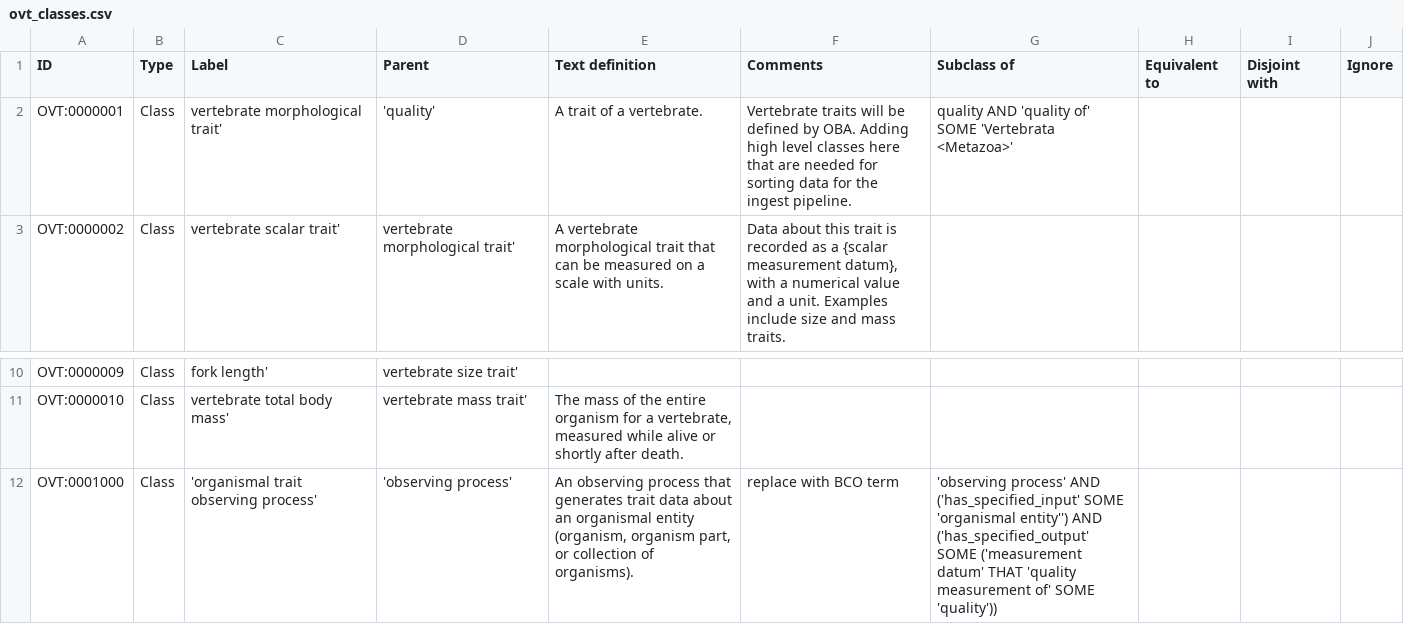
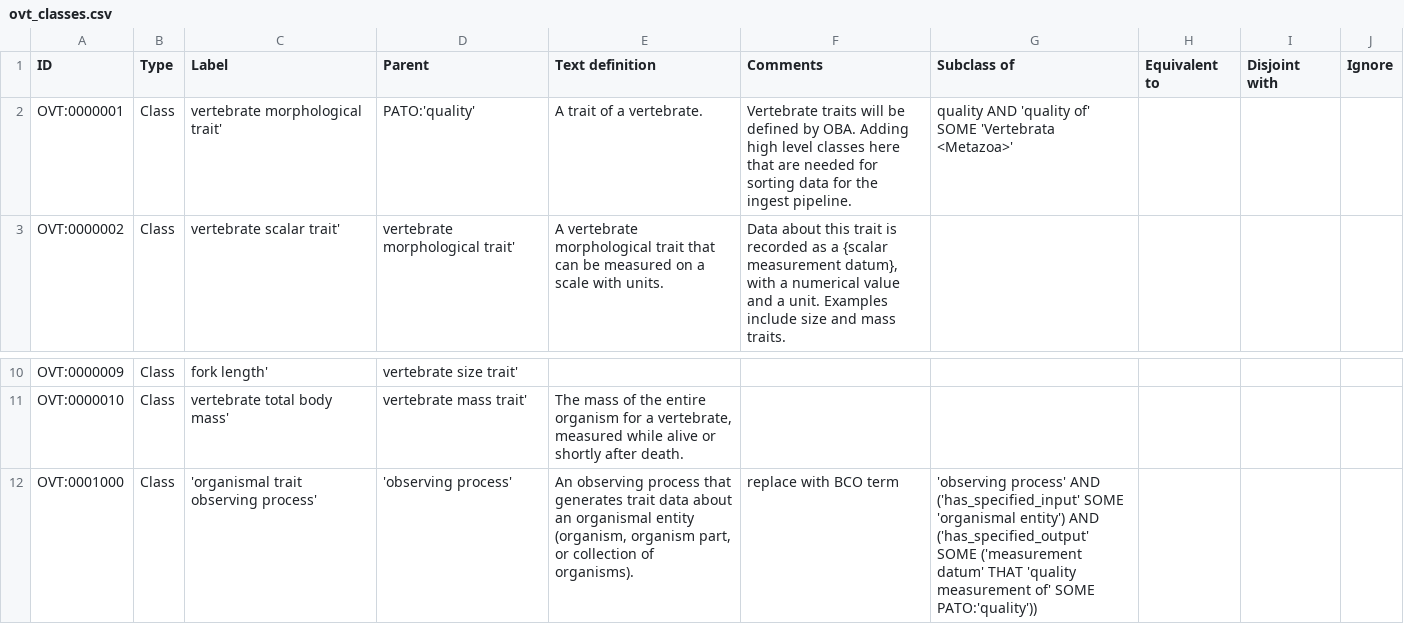
Before and after one commit to lbrensk/ovt, a CSV file: src/entities/ovt_classes.csv, drawn as a sheet; only a part is shown, gaps mark what is left out.

Commit message:
fix errors

```diff
--- a/src/entities/ovt_classes.csv
+++ b/src/entities/ovt_classes.csv
@@ -1,3 +1,3 @@
 ID,Type,Label,Parent,Text definition,Comments,Subclass of,Equivalent to,Disjoint with,Ignore
-OVT:0000001,Class,vertebrate morphological trait','quality',A trait of a vertebrate.,Vertebrate traits will be defined by OBA. Adding high level classes here that are needed for sorting data for the ingest pipeline.,"quality AND 'quality of' SOME 'Vertebrata <Metazoa>'",,,
+OVT:0000001,Class,vertebrate morphological trait',PATO:'quality',A trait of a vertebrate.,Vertebrate traits will be defined by OBA. Adding high level classes here that are needed for sorting data for the ingest pipeline.,"quality AND 'quality of' SOME 'Vertebrata <Metazoa>'",,,
 OVT:0000002,Class,vertebrate scalar trait',vertebrate morphological trait',A vertebrate morphological trait that can be measured on a scale with units. ,"Data about this trait is recorded as a {scalar measurement datum}, with a numerical value and a unit. Examples include size and mass traits.",,,,
@@ -11,2 +11,2 @@ OVT:0000009,Class,fork length',vertebrate size trait',,,,,,
 OVT:0000010,Class,vertebrate total body mass',vertebrate mass trait',"The mass of the entire organism for a vertebrate, measured while alive or shortly after death.",,,,,
-OVT:0001000,Class,'organismal trait observing process','observing process',"An observing process that generates trait data about an organismal entity (organism, organism part,  or collection of organisms).",replace with BCO term,"'observing process' AND ('has_specified_input' SOME 'organismal entity'') AND ('has_specified_output' SOME ('measurement datum' THAT 'quality measurement of' SOME 'quality'))"
+OVT:0001000,Class,'organismal trait observing process','observing process',"An observing process that generates trait data about an organismal entity (organism, organism part, or collection of organisms).",replace with BCO term,"'observing process' AND ('has_specified_input' SOME 'organismal entity') AND ('has_specified_output' SOME ('measurement datum' THAT 'quality measurement of' SOME PATO:'quality'))",,
```
